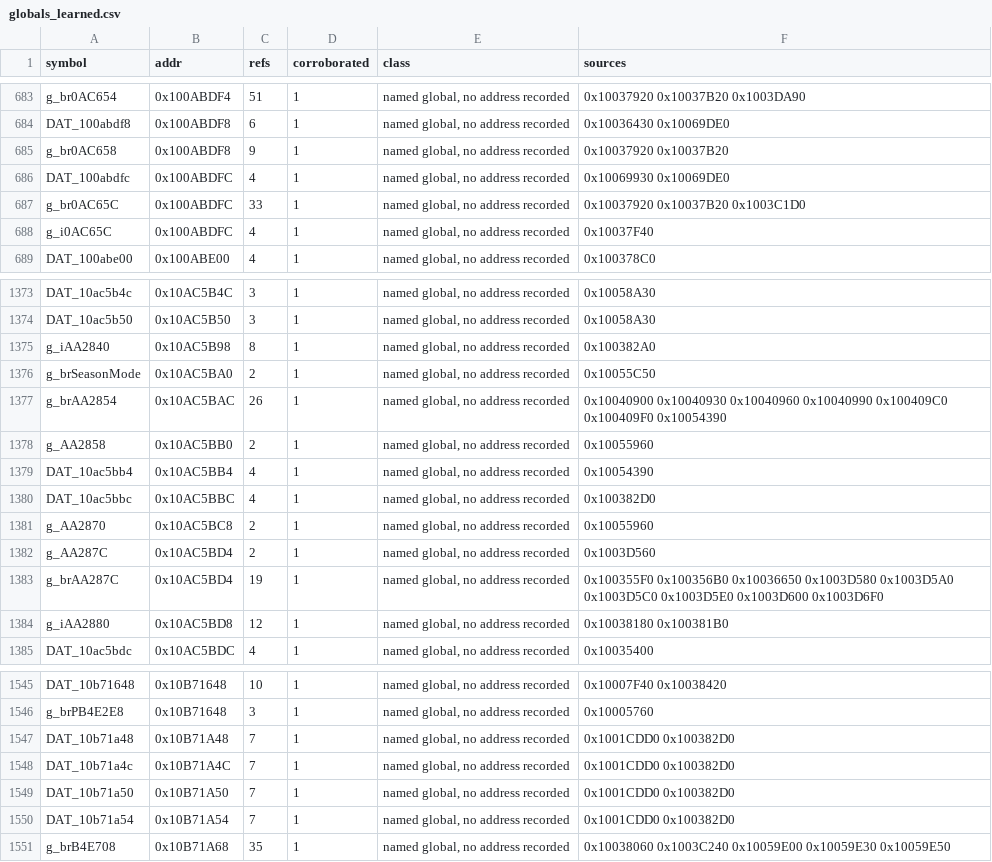
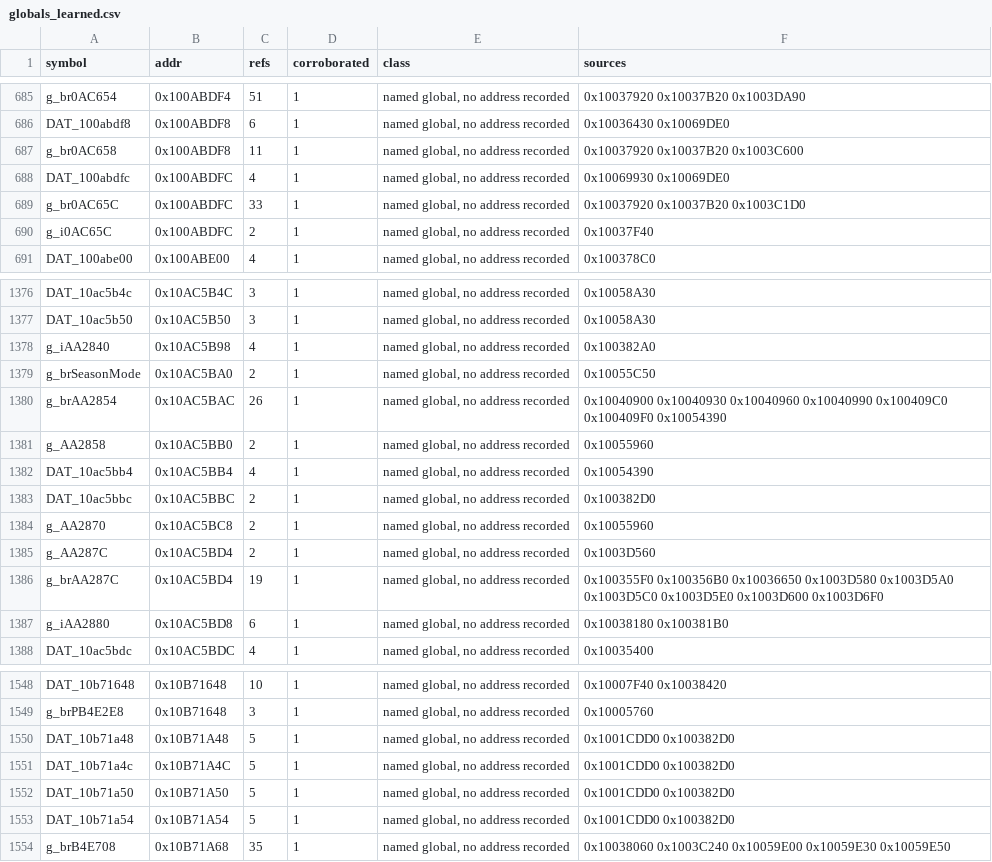
Before and after one commit to jeff-strutb/brally, a CSV file: config/globals_learned.csv, drawn as a sheet; only a part is shown, gaps mark what is left out; the diff covers the shown part only.

```diff
--- a/config/globals_learned.csv
+++ b/config/globals_learned.csv
@@ -684,6 +686,6 @@ g_br0AC654,0x100ABDF4,51,1,"named global, no address recorded",0x10037920 0x1003
 DAT_100abdf8,0x100ABDF8,6,1,"named global, no address recorded",0x10036430 0x10069DE0
-g_br0AC658,0x100ABDF8,9,1,"named global, no address recorded",0x10037920 0x10037B20
+g_br0AC658,0x100ABDF8,11,1,"named global, no address recorded",0x10037920 0x10037B20 0x1003C600
 DAT_100abdfc,0x100ABDFC,4,1,"named global, no address recorded",0x10069930 0x10069DE0
 g_br0AC65C,0x100ABDFC,33,1,"named global, no address recorded",0x10037920 0x10037B20 0x1003C1D0
-g_i0AC65C,0x100ABDFC,4,1,"named global, no address recorded",0x10037F40
+g_i0AC65C,0x100ABDFC,2,1,"named global, no address recorded",0x10037F40
 DAT_100abe00,0x100ABE00,4,1,"named global, no address recorded",0x100378C0
@@ -1374,3 +1377,3 @@ DAT_10ac5b4c,0x10AC5B4C,3,1,"named global, no address recorded",0x10058A30
 DAT_10ac5b50,0x10AC5B50,3,1,"named global, no address recorded",0x10058A30
-g_iAA2840,0x10AC5B98,8,1,"named global, no address recorded",0x100382A0
+g_iAA2840,0x10AC5B98,4,1,"named global, no address recorded",0x100382A0
 g_brSeasonMode,0x10AC5BA0,2,1,"named global, no address recorded",0x10055C50
@@ -1379,3 +1382,3 @@ g_AA2858,0x10AC5BB0,2,1,"named global, no address recorded",0x10055960
 DAT_10ac5bb4,0x10AC5BB4,4,1,"named global, no address recorded",0x10054390
-DAT_10ac5bbc,0x10AC5BBC,4,1,"named global, no address recorded",0x100382D0
+DAT_10ac5bbc,0x10AC5BBC,2,1,"named global, no address recorded",0x100382D0
 g_AA2870,0x10AC5BC8,2,1,"named global, no address recorded",0x10055960
@@ -1383,3 +1386,3 @@ g_AA287C,0x10AC5BD4,2,1,"named global, no address recorded",0x1003D560
 g_brAA287C,0x10AC5BD4,19,1,"named global, no address recorded",0x100355F0 0x100356B0 0x10036650 0x1003D580 0x1003D5A0 0x1003D5C0 0x1003D5E0 0x1003D600 0x1003D6F0
-g_iAA2880,0x10AC5BD8,12,1,"named global, no address recorded",0x10038180 0x100381B0
+g_iAA2880,0x10AC5BD8,6,1,"named global, no address recorded",0x10038180 0x100381B0
 DAT_10ac5bdc,0x10AC5BDC,4,1,"named global, no address recorded",0x10035400
@@ -1546,6 +1549,6 @@ DAT_10b71648,0x10B71648,10,1,"named global, no address recorded",0x10007F40 0x10
 g_brPB4E2E8,0x10B71648,3,1,"named global, no address recorded",0x10005760
-DAT_10b71a48,0x10B71A48,7,1,"named global, no address recorded",0x1001CDD0 0x100382D0
-DAT_10b71a4c,0x10B71A4C,7,1,"named global, no address recorded",0x1001CDD0 0x100382D0
-DAT_10b71a50,0x10B71A50,7,1,"named global, no address recorded",0x1001CDD0 0x100382D0
-DAT_10b71a54,0x10B71A54,7,1,"named global, no address recorded",0x1001CDD0 0x100382D0
+DAT_10b71a48,0x10B71A48,5,1,"named global, no address recorded",0x1001CDD0 0x100382D0
+DAT_10b71a4c,0x10B71A4C,5,1,"named global, no address recorded",0x1001CDD0 0x100382D0
+DAT_10b71a50,0x10B71A50,5,1,"named global, no address recorded",0x1001CDD0 0x100382D0
+DAT_10b71a54,0x10B71A54,5,1,"named global, no address recorded",0x1001CDD0 0x100382D0
 g_brB4E708,0x10B71A68,35,1,"named global, no address recorded",0x10038060 0x1003C240 0x10059E00 0x10059E30 0x10059E50
```
Also changed, not shown: 6 added rows and 52 edited cells elsewhere in this file.
